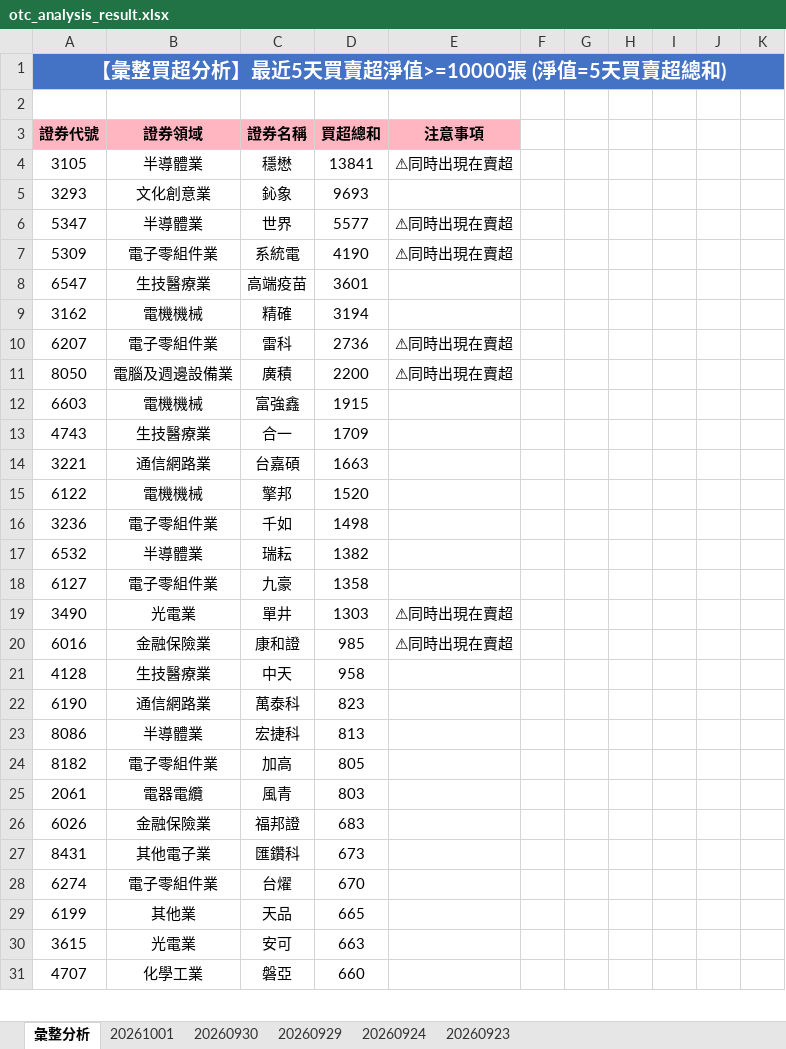
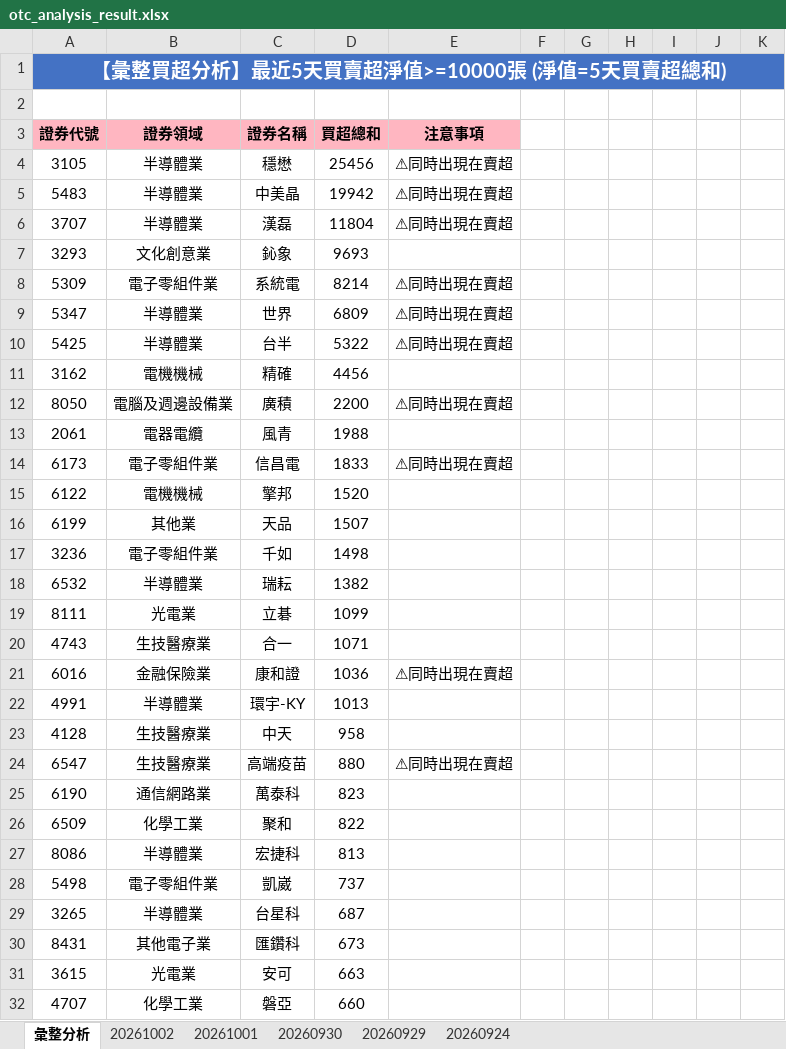
Before and after one commit to ccupcpop/GetDailyStock, an Excel workbook: StockInfo/otc_analysis_result.xlsx, sheet 彙整分析, drawn as a sheet; only a part is shown; values as stored, in another font and other column widths than the file's, no borders; removed rows and columns are numbered as before the commit, all else as after; the diff covers the shown part only; the diff names each change by its address in the sheet, - before the commit and + after, or states it on an @@ line.

```diff
--- a/StockInfo/otc_analysis_result.xlsx (sheet 彙整分析)
+++ b/StockInfo/otc_analysis_result.xlsx (sheet 彙整分析)
-sheet tab: 20260923
+sheet tab: 20261002
-D4: 13841
+D4: 25456
+row 5: 5483 | 半導體業 | 中美晶 | 19942 | ⚠同時出現在賣超
+row 6: 3707 | 半導體業 | 漢磊 | 11804 | ⚠同時出現在賣超
-row 6: 5347 | 半導體業 | 世界 | 5577 | ⚠同時出現在賣超
-D8: 4190
+D8: 8214
-row 8: 6547 | 生技醫療業 | 高端疫苗 | 3601
+row 9: 5347 | 半導體業 | 世界 | 6809 | ⚠同時出現在賣超
+row 10: 5425 | 半導體業 | 台半 | 5322 | ⚠同時出現在賣超
-D11: 3194
+D11: 4456
-row 10: 6207 | 電子零組件業 | 雷科 | 2736 | ⚠同時出現在賣超
-row 12: 6603 | 電機機械 | 富強鑫 | 1915
-row 13: 4743 | 生技醫療業 | 合一 | 1709
-row 14: 3221 | 通信網路業 | 台嘉碩 | 1663
+row 13: 2061 | 電器電纜 | 風青 | 1988
+row 14: 6173 | 電子零組件業 | 信昌電 | 1833 | ⚠同時出現在賣超
+row 16: 6199 | 其他業 | 天品 | 1507
-row 18: 6127 | 電子零組件業 | 九豪 | 1358
-row 19: 3490 | 光電業 | 單井 | 1303 | ⚠同時出現在賣超
+row 19: 8111 | 光電業 | 立碁 | 1099
+row 20: 4743 | 生技醫療業 | 合一 | 1071
-D21: 985
+D21: 1036
+row 22: 4991 | 半導體業 | 環宇-KY | 1013
+row 24: 6547 | 生技醫療業 | 高端疫苗 | 880 | ⚠同時出現在賣超
+row 26: 6509 | 化學工業 | 聚和 | 822
-row 24: 8182 | 電子零組件業 | 加高 | 805
-row 25: 2061 | 電器電纜 | 風青 | 803
-row 26: 6026 | 金融保險業 | 福邦證 | 683
+row 28: 5498 | 電子零組件業 | 凱崴 | 737
+row 29: 3265 | 半導體業 | 台星科 | 687
-row 28: 6274 | 電子零組件業 | 台燿 | 670
-row 29: 6199 | 其他業 | 天品 | 665
```
Also changed, not shown: 57 added rows, 56 removed rows and 40 edited cells elsewhere in this sheet, sheet 20261001, StockInfo/tse_analysis_result.xlsx, 12 other files.
